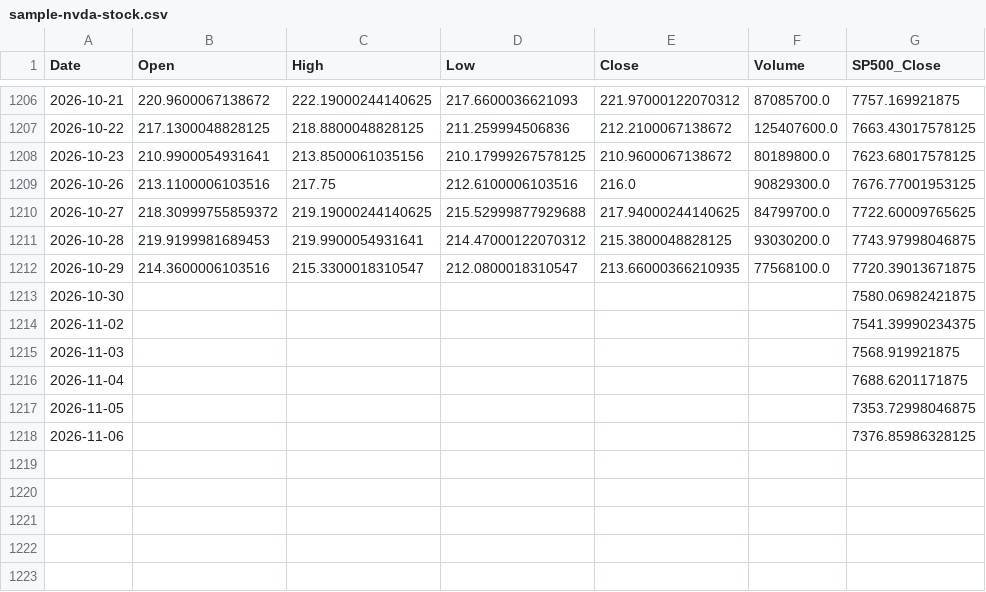
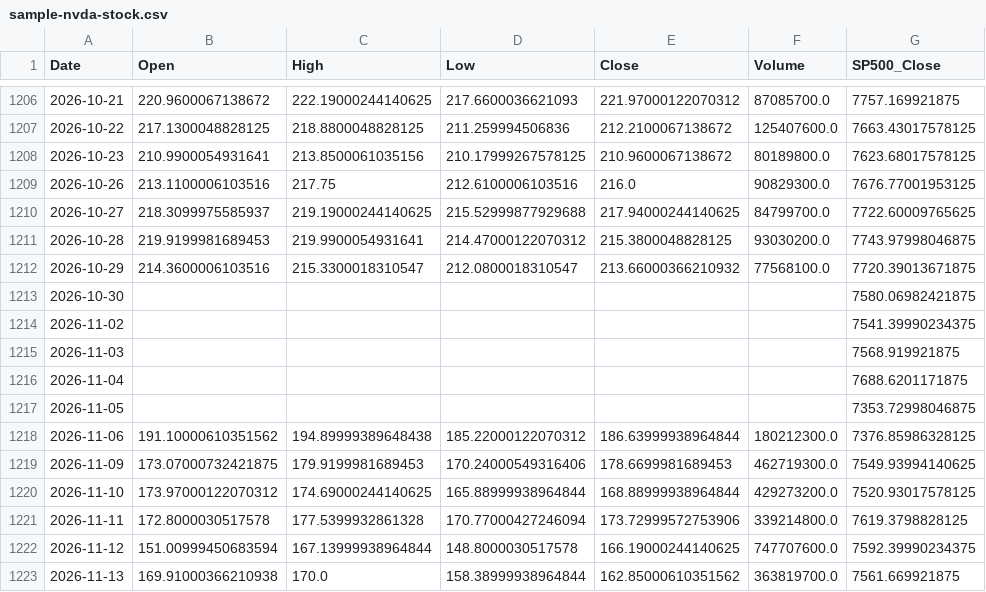
Before and after one commit to SandyCompetent/stock-market-analysis, a CSV file: data/sample/sample-nvda-stock.csv, drawn as a sheet; only a part is shown, gaps mark what is left out.

```diff
--- a/data/sample/sample-nvda-stock.csv
+++ b/data/sample/sample-nvda-stock.csv
@@ -1209,5 +1209,5 @@ Date,Open,High,Low,Close,Volume,SP500_Close
 2026-10-26,213.1100006103516,217.75,212.6100006103516,216.0,90829300.0,7676.77001953125
-2026-10-27,218.30999755859372,219.19000244140625,215.52999877929688,217.94000244140625,84799700.0,7722.60009765625
+2026-10-27,218.3099975585937,219.19000244140625,215.52999877929688,217.94000244140625,84799700.0,7722.60009765625
 2026-10-28,219.9199981689453,219.9900054931641,214.47000122070312,215.3800048828125,93030200.0,7743.97998046875
-2026-10-29,214.3600006103516,215.3300018310547,212.0800018310547,213.66000366210935,77568100.0,7720.39013671875
+2026-10-29,214.3600006103516,215.3300018310547,212.0800018310547,213.66000366210932,77568100.0,7720.39013671875
 2026-10-30,,,,,,7580.06982421875
@@ -1217,2 +1217,7 @@ Date,Open,High,Low,Close,Volume,SP500_Close
 2026-11-05,,,,,,7353.72998046875
-2026-11-06,,,,,,7376.85986328125
+2026-11-06,191.10000610351562,194.89999389648438,185.22000122070312,186.63999938964844,180212300.0,7376.85986328125
+2026-11-09,173.07000732421875,179.9199981689453,170.24000549316406,178.6699981689453,462719300.0,7549.93994140625
+2026-11-10,173.97000122070312,174.69000244140625,165.88999938964844,168.88999938964844,429273200.0,7520.93017578125
+2026-11-11,172.8000030517578,177.5399932861328,170.77000427246094,173.72999572753906,339214800.0,7619.3798828125
+2026-11-12,151.00999450683594,167.13999938964844,148.8000030517578,166.19000244140625,747707600.0,7592.39990234375
+2026-11-13,169.91000366210938,170.0,158.38999938964844,162.85000610351562,363819700.0,7561.669921875
```
Also changed, not shown: 1 other file.
